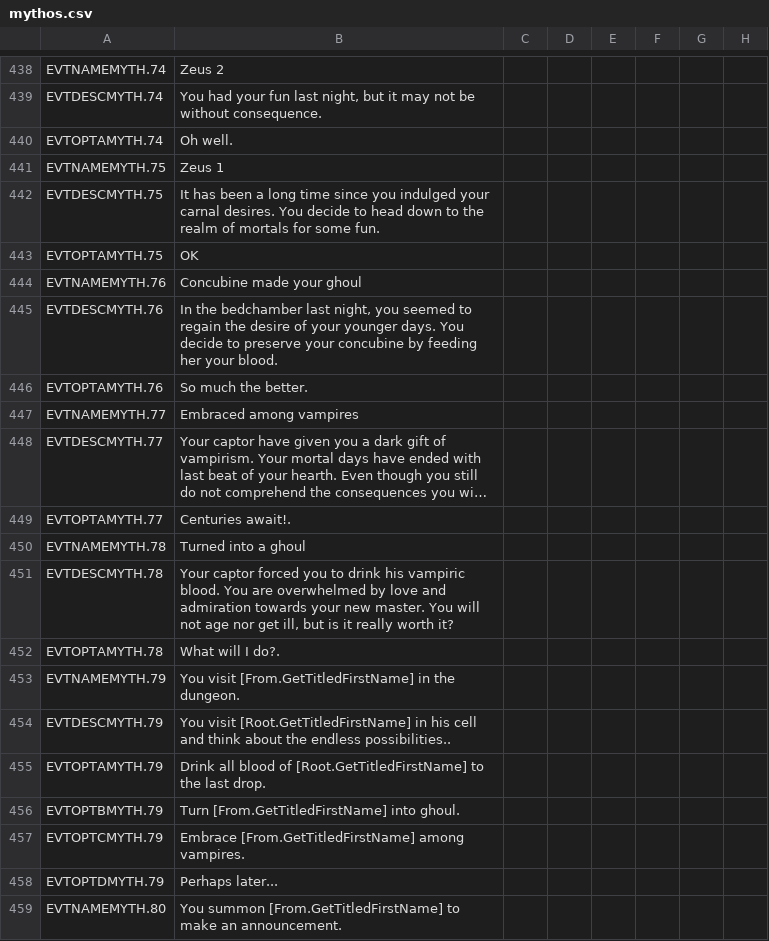
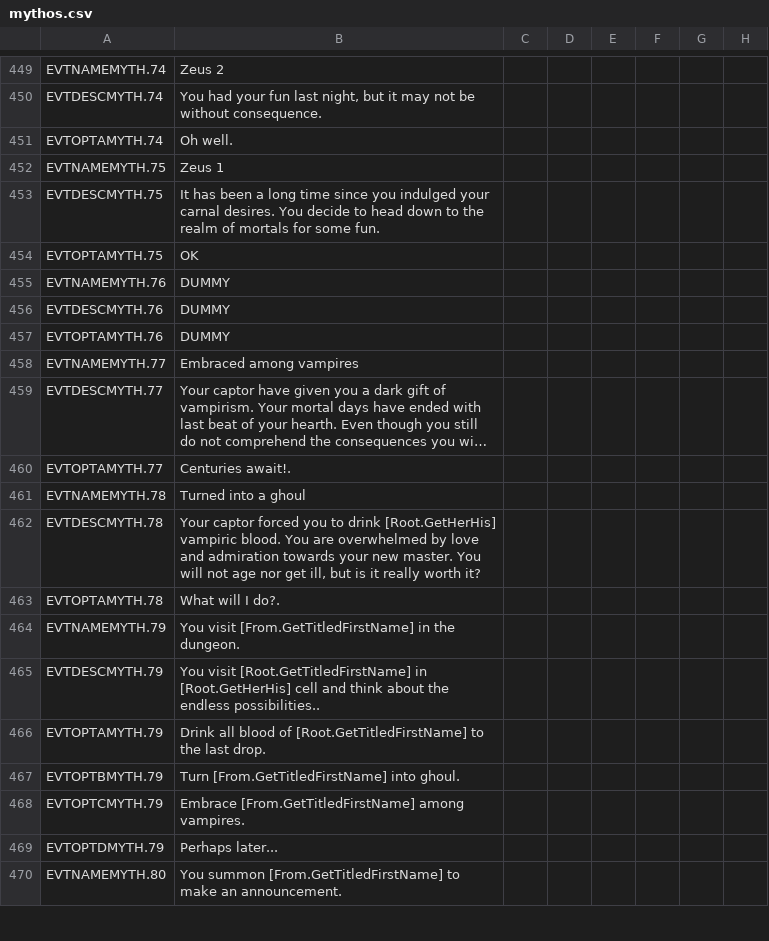
Before and after one commit to irigi/MythosMOD, a CSV file: Mythos/localisation/mythos.csv, drawn as a sheet; only a part is shown, gaps mark what is left out; long unchanged cells end in …; addresses are those after the commit; the diff covers the shown part only; the diff names each change by its address in the sheet, - before the commit and + after, or states it on an @@ line.

```diff
--- a/Mythos/localisation/mythos.csv
+++ b/Mythos/localisation/mythos.csv
-B455: Concubine made your ghoul
+B455: DUMMY
-B456: In the bedchamber last night, you seemed to regain the desire of your younger days. You decide to preserve your concubine by feeding her your blood.
+B456: DUMMY
-B457: So much the better.
+B457: DUMMY
-B462: …to drink his vampiric blood.…
+B462: …to drink [Root.GetHerHis] vampiric blood.…
-B465: …[Root.GetTitledFirstName] in his cell and…
+B465: …[Root.GetTitledFirstName] in [Root.GetHerHis] cell and…
```
Also changed, not shown: 11 added rows and 4 edited cells elsewhere in this file, 5 other files.
